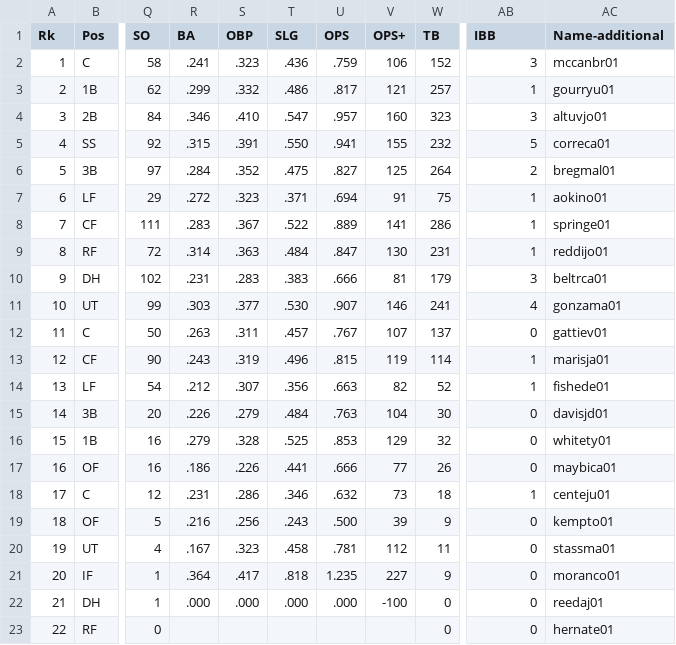
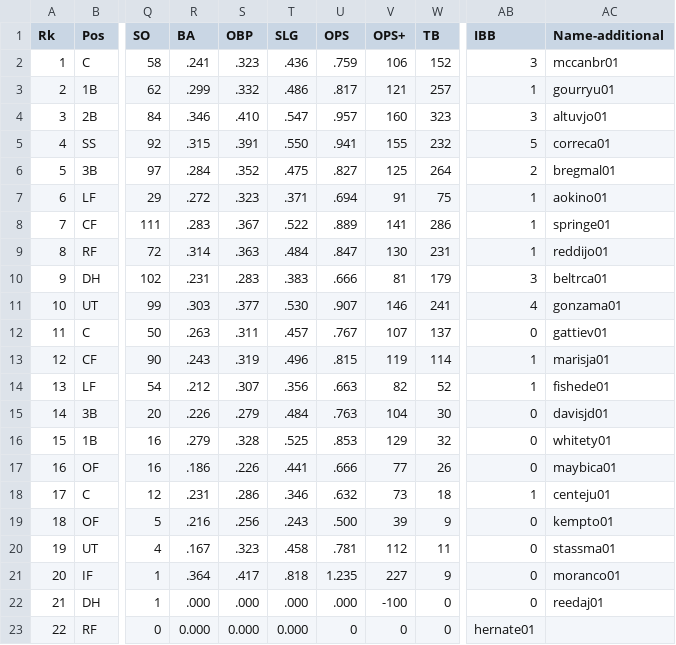
Before and after one commit to allyr13/CIS3103-Project-AllyRyan, a CSV file: Data/2017Astros.csv, drawn as a sheet; only a part is shown, gaps mark what is left out; the diff names each change by its address in the sheet, - before the commit and + after, or states it on an @@ line.

```diff
--- a/Data/2017Astros.csv
+++ b/Data/2017Astros.csv
-R23 (BA): (empty)
+R23 (BA): 0.000
-S23 (OBP): (empty)
+S23 (OBP): 0.000
-T23 (SLG): (empty)
+T23 (SLG): 0.000
-U23 (OPS): (empty)
+U23 (OPS): 0
-V23 (OPS+): (empty)
+V23 (OPS+): 0
-AB23 (IBB): 0
+AB23 (IBB): hernate01
-AC23 (Name-additional): hernate01
+AC23 (Name-additional): (empty)
```
Also changed, not shown: Data/2010Giants.csv, Data/2020Dodgers.csv, 2 other files.
